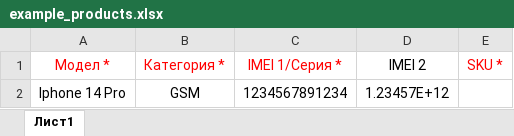
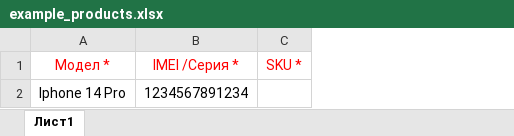
Before and after one commit to Ramazon88/CashBek, an Excel workbook: file/example_products.xlsx, sheet Лист1, drawn as a sheet; values as stored, in another font and other column widths than the file's, no borders; removed rows and columns are numbered as before the commit, all else as after; the diff names each change by its address in the sheet, - before the commit and + after, or states it on an @@ line.

```diff
--- a/file/example_products.xlsx (sheet Лист1)
+++ b/file/example_products.xlsx (sheet Лист1)
-column B (Категория *), row 2: GSM
-column D (IMEI 2), row 2: 1.23457E+12
-B1: IMEI 1/Серия *
+B1: IMEI /Серия *
```
Also changed, not shown: 11 other files.
